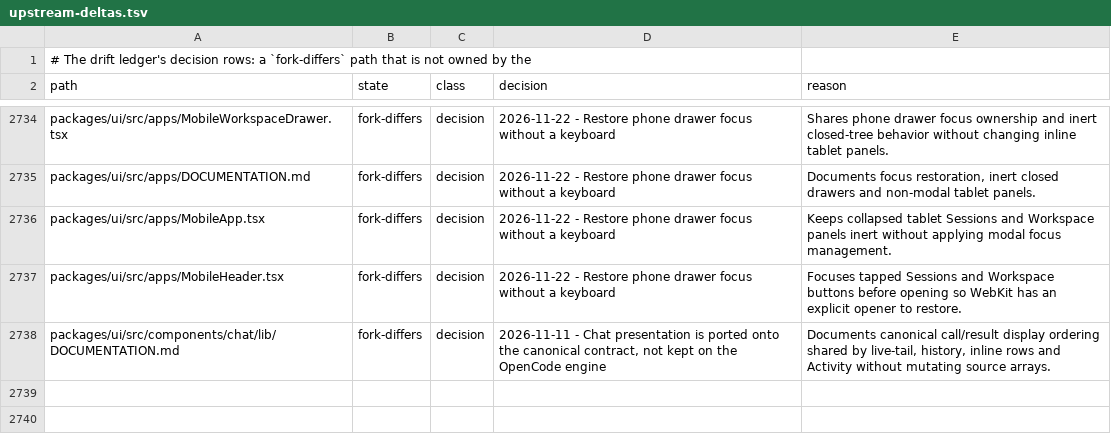
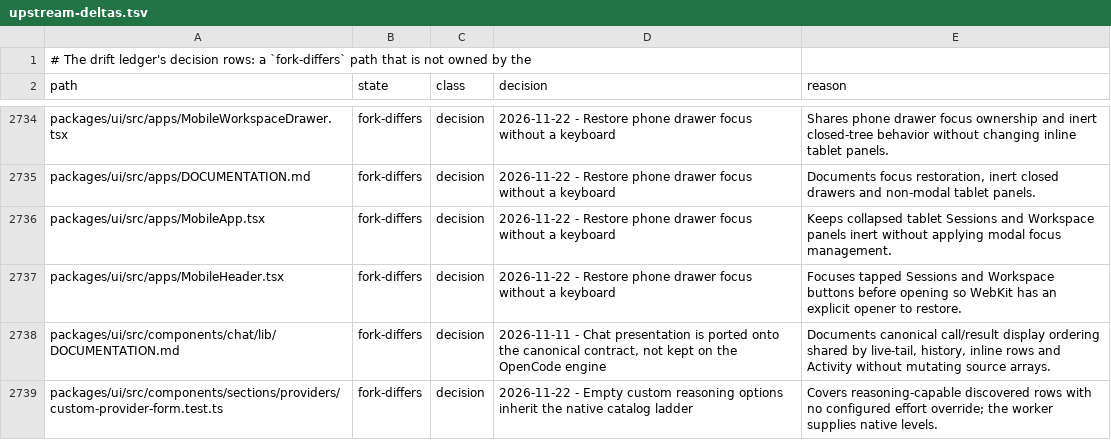
Before and after one commit to Shizuku-Yume/ohpichamber-dev, a TSV file: .workflow/upstream-deltas.tsv, drawn as a sheet; only a part is shown, gaps mark what is left out.

```diff
--- a/.workflow/upstream-deltas.tsv
+++ b/.workflow/upstream-deltas.tsv
@@ -2738 +2738,2 @@ packages/ui/src/apps/MobileHeader.tsx	fork-differs	decision	2026-11-22 - Restore
 packages/ui/src/components/chat/lib/DOCUMENTATION.md	fork-differs	decision	2026-11-11 - Chat presentation is ported onto the canonical contract, not kept on the OpenCode engine	Documents canonical call/result display ordering shared by live-tail, history, inline rows and Activity without mutating source arrays.
+packages/ui/src/components/sections/providers/custom-provider-form.test.ts	fork-differs	decision	2026-11-22 - Empty custom reasoning options inherit the native catalog ladder	Covers reasoning-capable discovered rows with no configured effort override; the worker supplies native levels.
```
Also changed, not shown: 5 other files.
